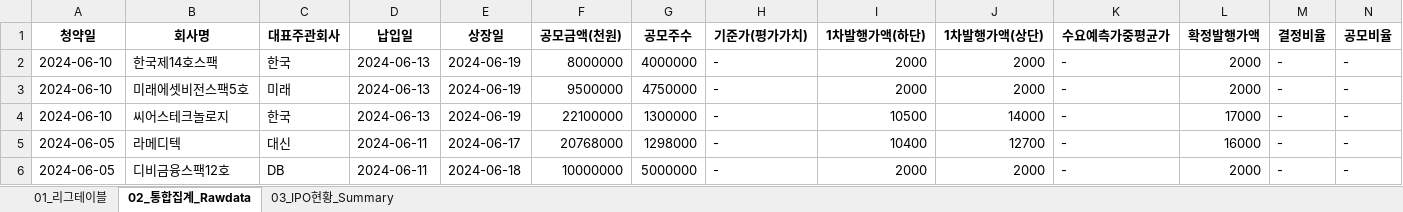
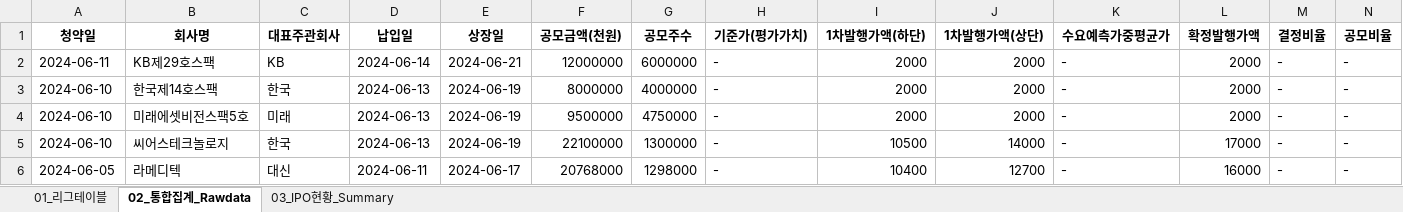
Before and after one commit to Kis-ds/IPO, an Excel workbook: datasets/corporate-finance-data.xlsx, sheet 02_통합집계_Rawdata, drawn as a sheet; only a part is shown; the shorter side is filled out with more unchanged rows; values as stored, in another font and other column widths than the file's, no borders; rows hold the shown columns only; the diff names each change by its address in the sheet, - before the commit and + after, or states it on an @@ line.

```diff
--- a/datasets/corporate-finance-data.xlsx (sheet 02_통합집계_Rawdata)
+++ b/datasets/corporate-finance-data.xlsx (sheet 02_통합집계_Rawdata)
+row 2: 2024-06-11 | KB제29호스팩 | KB | 2024-06-14 | 2024-06-21 | 12000000 | 6000000 | - | 2000 | 2000 | - | 2000 | - | -
```
Also changed, not shown: sheet 03_IPO현황_Summary, sheet 01_리그테이블, datasets/form1.xlsx, datasets/form2.xlsx, 4 other files.
